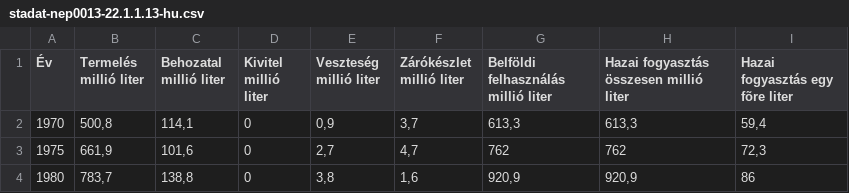
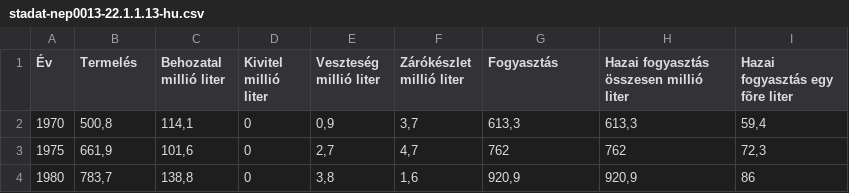
Before and after one commit to Verfurdo/Project_01, a CSV file: project/data/stadat-nep0013-22.1.1.13-hu.csv, drawn as a sheet; only a part is shown.

```diff
--- a/project/data/stadat-nep0013-22.1.1.13-hu.csv
+++ b/project/data/stadat-nep0013-22.1.1.13-hu.csv
@@ -1,2 +1,2 @@
-Év;Termelés millió liter;Behozatal millió liter;Kivitel millió liter;Veszteség millió liter;Zárókészlet millió liter;Belföldi felhasználás millió liter;Hazai fogyasztás összesen millió liter;Hazai fogyasztás egy fõre liter
+Év;Termelés;Behozatal millió liter;Kivitel millió liter;Veszteség millió liter;Zárókészlet millió liter;Fogyasztás;Hazai fogyasztás összesen millió liter;Hazai fogyasztás egy fõre liter
 1970;500,8;114,1;0;0,9;3,7;613,3;613,3;59,4
```
Also changed, not shown: 2 other files.
